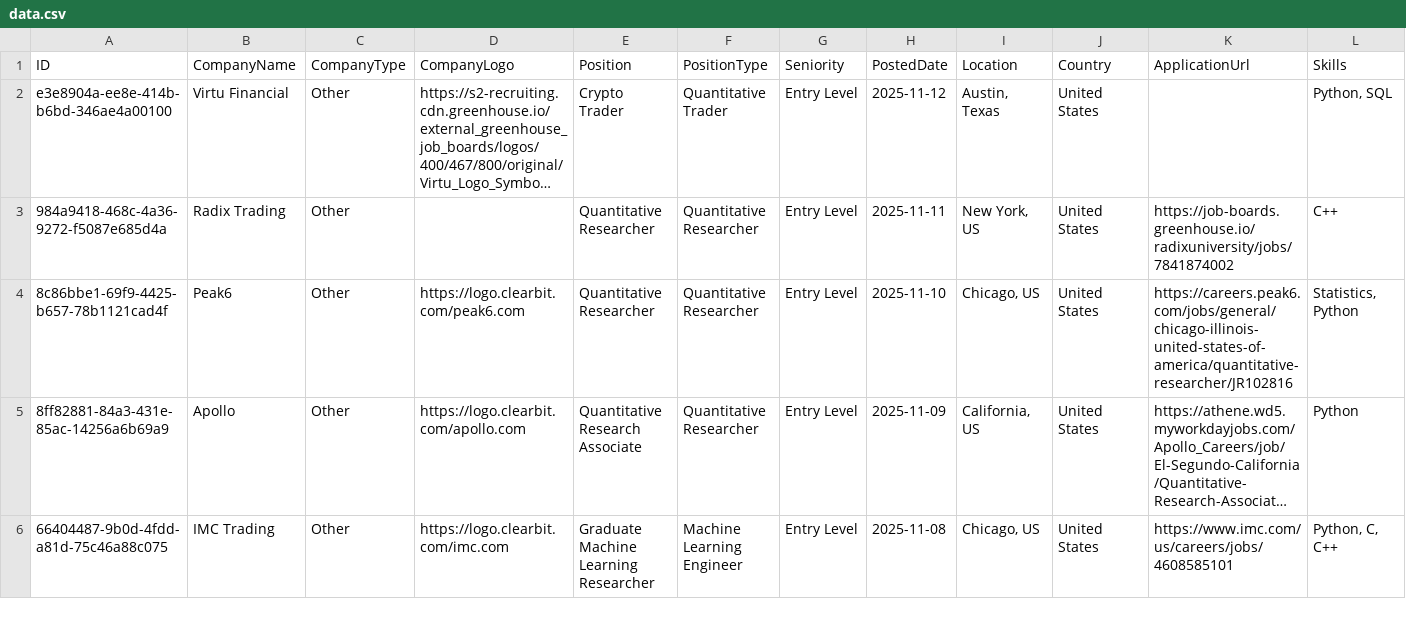
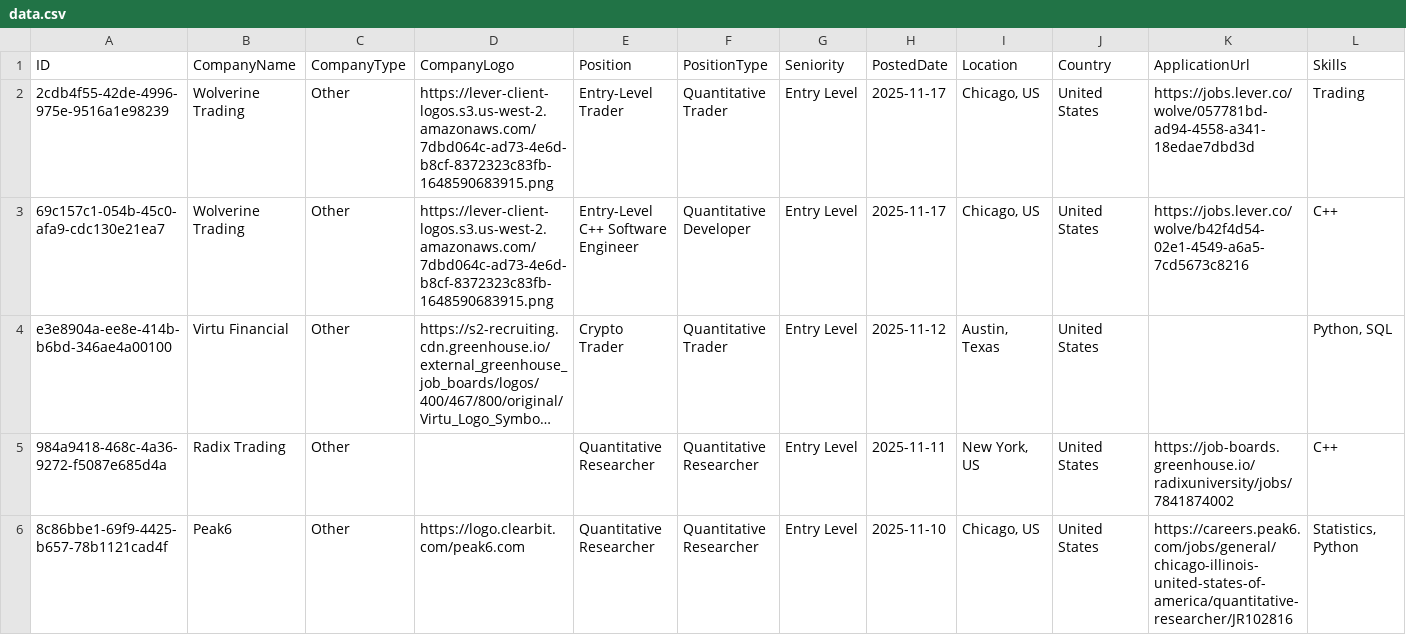
Before and after one commit to ibrahimmudassar/AutoOpenQuant, a CSV file: data.csv, drawn as a sheet; only a part is shown; the shorter side is filled out with more unchanged rows; long unchanged cells end in …; rows hold the shown columns only; the diff names each change by its address in the sheet, - before the commit and + after, or states it on an @@ line.

Commit message:
GitHub Actions Bot

```diff
--- a/data.csv
+++ b/data.csv
+row 2: 2cdb4f55-42de-4996-975e-9516a1e98239 | Wolverine Trading | Other | https://lever-client-logos.s3.us-west-2.amazonaws.com/7dbd064c-ad73-4e6d-b8cf-8372323c83fb-1648590683915.png | Entry-Level Trader | Quantitative Trader | Entry Level | 2025-11-17 | Chicago, US | United States | https://jobs.lever.co/wolve/057781bd-ad94-4558-a341-18edae7dbd3d | Trading
+row 3: 69c157c1-054b-45c0-afa9-cdc130e21ea7 | Wolverine Trading | Other | https://lever-client-logos.s3.us-west-2.amazonaws.com/7dbd064c-ad73-4e6d-b8cf-8372323c83fb-1648590683915.png | Entry-Level C++ Software Engineer | Quantitative Developer | Entry Level | 2025-11-17 | Chicago, US | United States | https://jobs.lever.co/wolve/b42f4d54-02e1-4549-a6a5-7cd5673c8216 | C++
```
